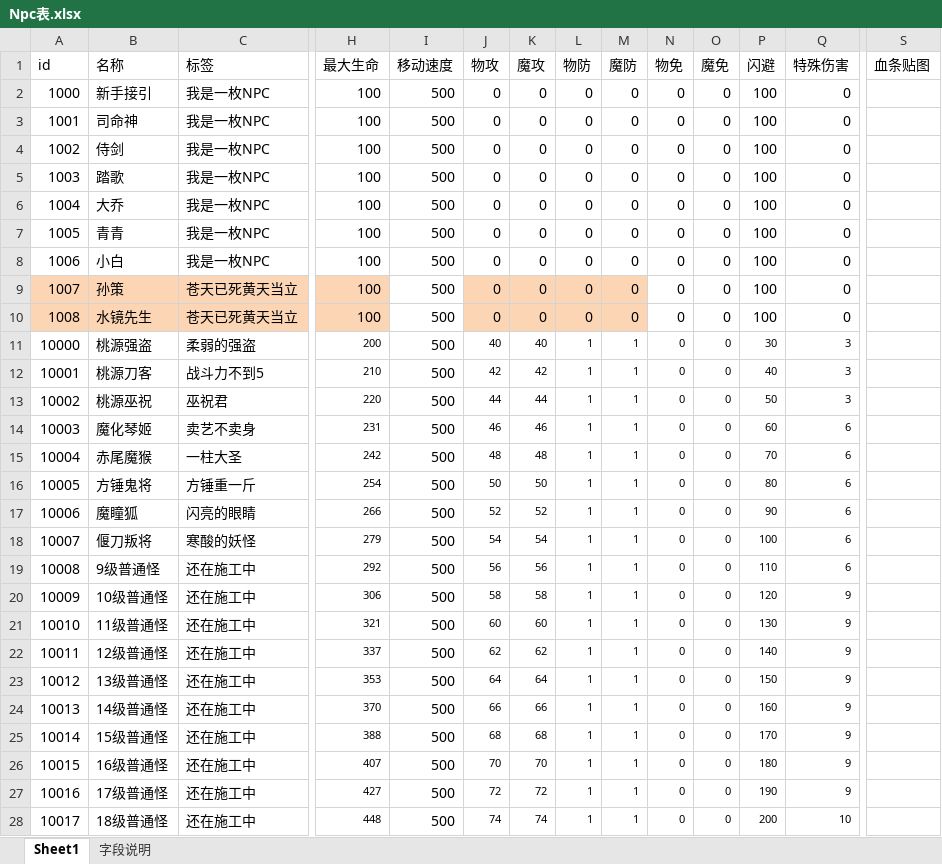
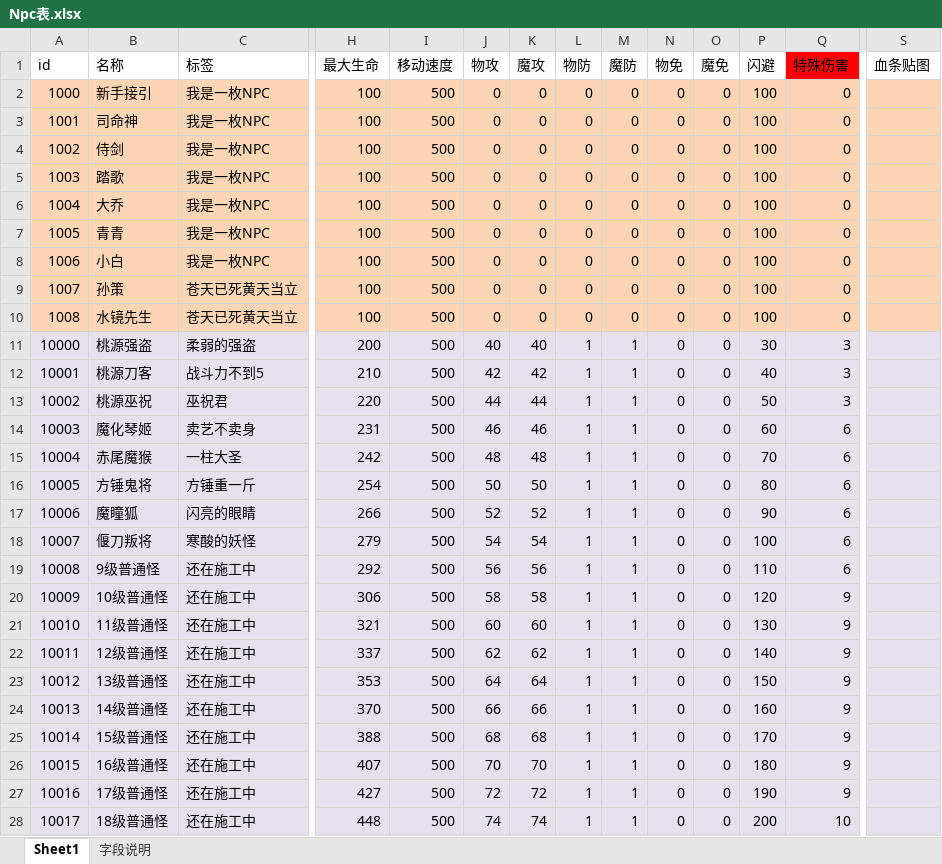
Before and after one commit to Klanly/BWM, an Excel workbook: doc/table/Npc表.xlsx, sheet Sheet1, drawn as a sheet; only a part is shown, gaps mark what is left out; values as stored, in another font and other column widths than the file's, no borders; conditional formats not drawn; the diff covers the shown part only; the diff names each change by its address in the sheet, - before the commit and + after, or states it on an @@ line.

Commit message:
标注 NPC表中的字段

```diff
--- a/doc/table/Npc表.xlsx (sheet Sheet1)
+++ b/doc/table/Npc表.xlsx (sheet Sheet1)
-Q1 fill: none
+Q1 fill: #FF0000
-A2:S8 fill: none
+A2:S8 fill: #FCD5B5
-I9:I10 fill: none
+I9:I10 fill: #FCD5B5
-N9:Q10 fill: none
+N9:Q10 fill: #FCD5B5
-S9:S10 fill: none
+S9:S10 fill: #FCD5B5
-A11:S28 fill: none
+A11:S28 fill: #E6E0EC
@@ H11:H28 text size: larger @@
@@ J11:Q28 text size: larger @@
```
Also changed, not shown: cell formats elsewhere in this sheet.
